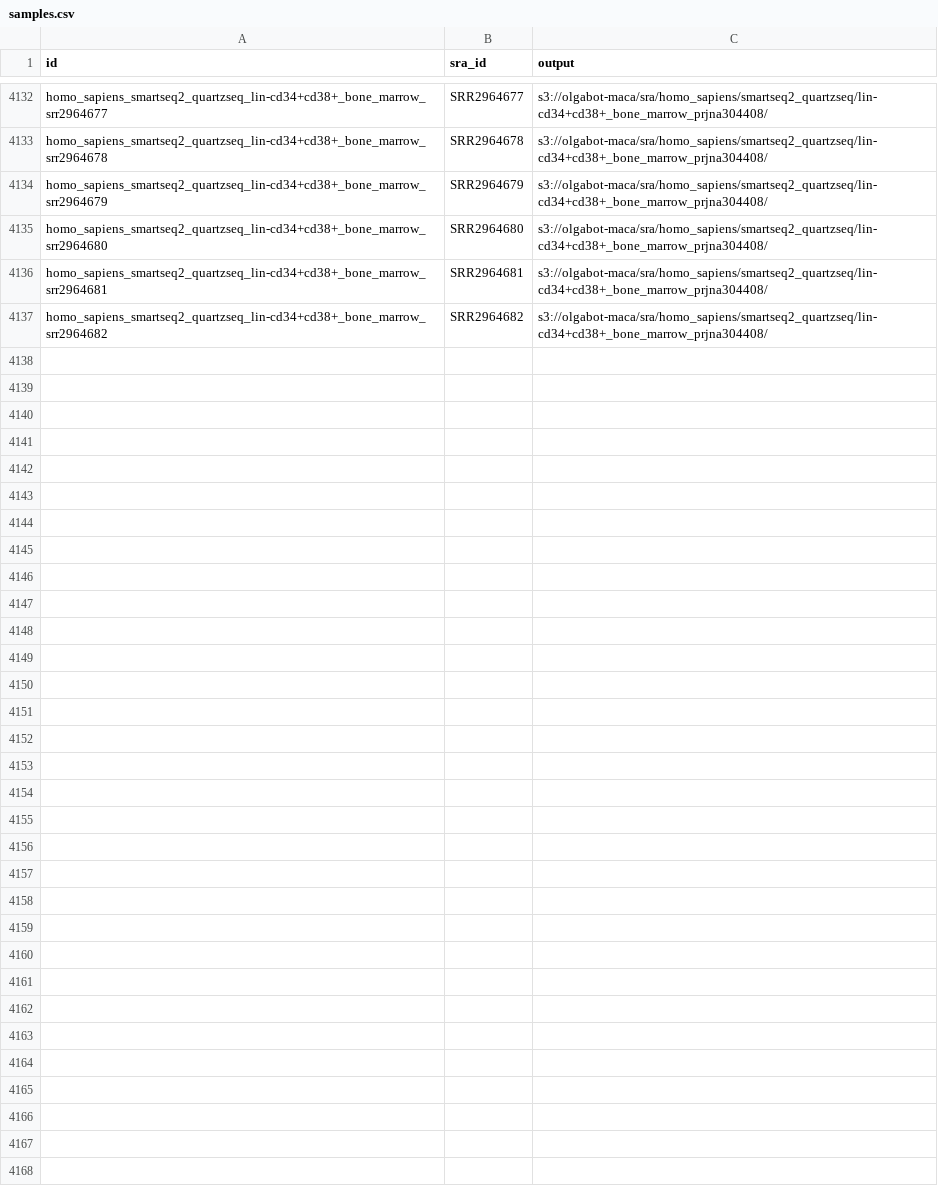
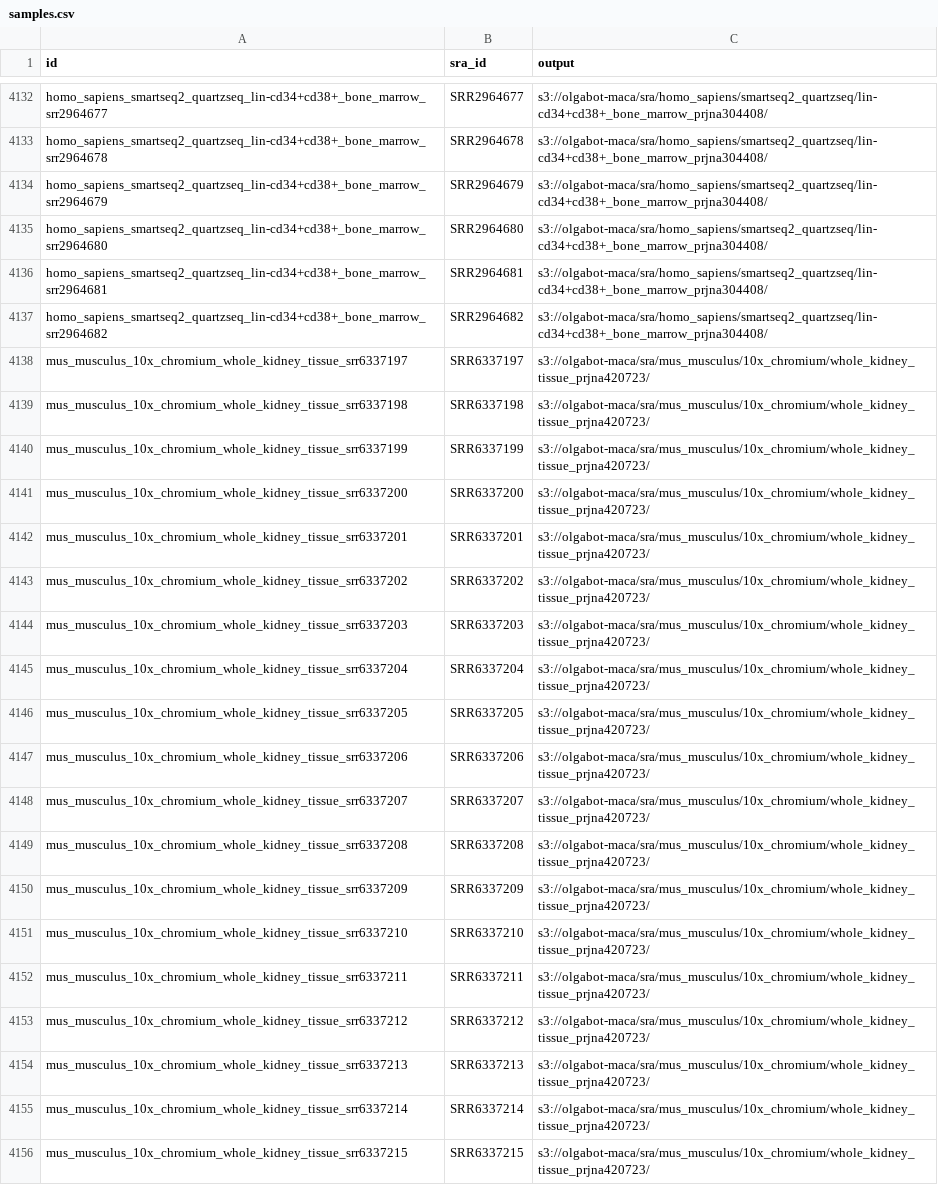
Before and after one commit to czbiohub/kmer-hashing-deprecated, a CSV file: download_sra/kidney_human_zebrafish/samples.csv, drawn as a sheet; only a part is shown, gaps mark what is left out; the diff covers the shown part only.

Commit message:
Add mouse kidney 10x data

```diff
--- a/download_sra/kidney_human_zebrafish/samples.csv
+++ b/download_sra/kidney_human_zebrafish/samples.csv
@@ -4137 +4137,20 @@ homo_sapiens_smartseq2_quartzseq_lin-cd34+cd38+_bone_marrow_srr2964681,SRR296468
 homo_sapiens_smartseq2_quartzseq_lin-cd34+cd38+_bone_marrow_srr2964682,SRR2964682,s3://olgabot-maca/sra/homo_sapiens/smartseq2_quartzseq/lin-cd34+cd38+_bone_marrow_prjna304408/
+mus_musculus_10x_chromium_whole_kidney_tissue_srr6337197,SRR6337197,s3://olgabot-maca/sra/mus_musculus/10x_chromium/whole_kidney_tissue_prjna420723/
+mus_musculus_10x_chromium_whole_kidney_tissue_srr6337198,SRR6337198,s3://olgabot-maca/sra/mus_musculus/10x_chromium/whole_kidney_tissue_prjna420723/
+mus_musculus_10x_chromium_whole_kidney_tissue_srr6337199,SRR6337199,s3://olgabot-maca/sra/mus_musculus/10x_chromium/whole_kidney_tissue_prjna420723/
+mus_musculus_10x_chromium_whole_kidney_tissue_srr6337200,SRR6337200,s3://olgabot-maca/sra/mus_musculus/10x_chromium/whole_kidney_tissue_prjna420723/
+mus_musculus_10x_chromium_whole_kidney_tissue_srr6337201,SRR6337201,s3://olgabot-maca/sra/mus_musculus/10x_chromium/whole_kidney_tissue_prjna420723/
+mus_musculus_10x_chromium_whole_kidney_tissue_srr6337202,SRR6337202,s3://olgabot-maca/sra/mus_musculus/10x_chromium/whole_kidney_tissue_prjna420723/
+mus_musculus_10x_chromium_whole_kidney_tissue_srr6337203,SRR6337203,s3://olgabot-maca/sra/mus_musculus/10x_chromium/whole_kidney_tissue_prjna420723/
+mus_musculus_10x_chromium_whole_kidney_tissue_srr6337204,SRR6337204,s3://olgabot-maca/sra/mus_musculus/10x_chromium/whole_kidney_tissue_prjna420723/
+mus_musculus_10x_chromium_whole_kidney_tissue_srr6337205,SRR6337205,s3://olgabot-maca/sra/mus_musculus/10x_chromium/whole_kidney_tissue_prjna420723/
+mus_musculus_10x_chromium_whole_kidney_tissue_srr6337206,SRR6337206,s3://olgabot-maca/sra/mus_musculus/10x_chromium/whole_kidney_tissue_prjna420723/
+mus_musculus_10x_chromium_whole_kidney_tissue_srr6337207,SRR6337207,s3://olgabot-maca/sra/mus_musculus/10x_chromium/whole_kidney_tissue_prjna420723/
+mus_musculus_10x_chromium_whole_kidney_tissue_srr6337208,SRR6337208,s3://olgabot-maca/sra/mus_musculus/10x_chromium/whole_kidney_tissue_prjna420723/
+mus_musculus_10x_chromium_whole_kidney_tissue_srr6337209,SRR6337209,s3://olgabot-maca/sra/mus_musculus/10x_chromium/whole_kidney_tissue_prjna420723/
+mus_musculus_10x_chromium_whole_kidney_tissue_srr6337210,SRR6337210,s3://olgabot-maca/sra/mus_musculus/10x_chromium/whole_kidney_tissue_prjna420723/
+mus_musculus_10x_chromium_whole_kidney_tissue_srr6337211,SRR6337211,s3://olgabot-maca/sra/mus_musculus/10x_chromium/whole_kidney_tissue_prjna420723/
+mus_musculus_10x_chromium_whole_kidney_tissue_srr6337212,SRR6337212,s3://olgabot-maca/sra/mus_musculus/10x_chromium/whole_kidney_tissue_prjna420723/
+mus_musculus_10x_chromium_whole_kidney_tissue_srr6337213,SRR6337213,s3://olgabot-maca/sra/mus_musculus/10x_chromium/whole_kidney_tissue_prjna420723/
+mus_musculus_10x_chromium_whole_kidney_tissue_srr6337214,SRR6337214,s3://olgabot-maca/sra/mus_musculus/10x_chromium/whole_kidney_tissue_prjna420723/
+mus_musculus_10x_chromium_whole_kidney_tissue_srr6337215,SRR6337215,s3://olgabot-maca/sra/mus_musculus/10x_chromium/whole_kidney_tissue_prjna420723/
```
Also changed, not shown: 16 added rows elsewhere in this file, 3 other files.
